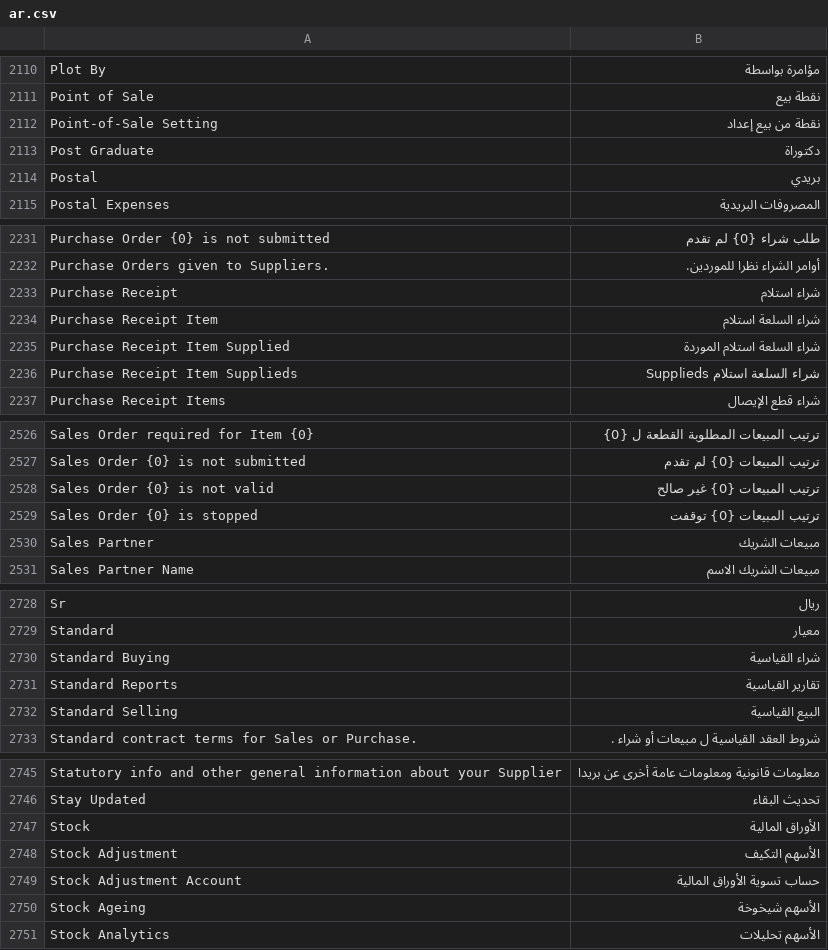
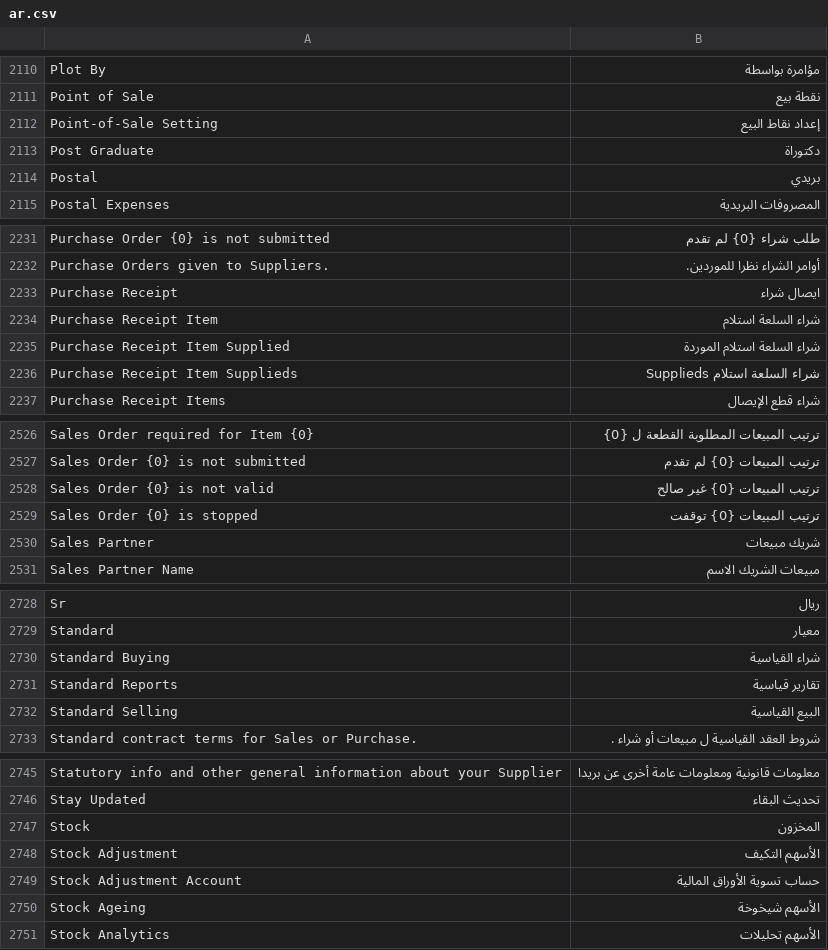
Before and after one commit to techyst-net/nexyst, a CSV file: erpnext/translations/ar.csv, drawn as a sheet; only a part is shown, gaps mark what is left out; the diff covers the shown part only.

```diff
--- a/erpnext/translations/ar.csv
+++ b/erpnext/translations/ar.csv
@@ -2145,3 +2145,3 @@ Plot By,مؤامرة بواسطة
 Point of Sale,نقطة بيع
-Point-of-Sale Setting,نقطة من بيع إعداد
+Point-of-Sale Setting,إعداد نقاط البيع
 Post Graduate,دكتوراة
@@ -2266,3 +2266,3 @@ Purchase Order {0} is not submitted,طلب شراء {0} لم تقدم
 Purchase Orders given to Suppliers.,أوامر الشراء نظرا للموردين.
-Purchase Receipt,شراء استلام
+Purchase Receipt,ايصال شراء
 Purchase Receipt Item,شراء السلعة استلام
@@ -2571,3 +2571,3 @@ Sales Order {0} is not valid,ترتيب المبيعات {0} غير صالح
 Sales Order {0} is stopped,ترتيب المبيعات {0} توقفت
-Sales Partner,مبيعات الشريك
+Sales Partner,شريك مبيعات
 Sales Partner Name,مبيعات الشريك الاسم
@@ -2774,3 +2774,3 @@ Standard,معيار
 Standard Buying,شراء القياسية
-Standard Reports,تقارير القياسية
+Standard Reports,تقارير قياسية
 Standard Selling,البيع القياسية
@@ -2790,3 +2790,3 @@ Statutory info and other general information about your Supplier,معلومات
 Stay Updated,تحديث البقاء
-Stock,الأوراق المالية
+Stock,المخزون
 Stock Adjustment,الأسهم التكيف
```
Also changed, not shown: 6 edited cells elsewhere in this file.
